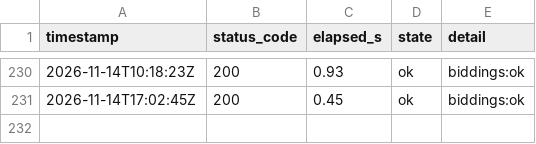
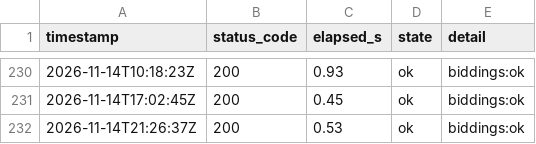
Before and after one commit to lee-sj/monitor, a CSV file: data/paper-biddings.csv, drawn as a sheet; only a part is shown, gaps mark what is left out; the diff names each change by its address in the sheet, - before the commit and + after, or states it on an @@ line.

```diff
--- a/data/paper-biddings.csv
+++ b/data/paper-biddings.csv
+row 232: 2026-11-14T21:26:37Z | 200 | 0.53 | ok | biddings:ok
```
Also changed, not shown: data/paper-pre-spec.csv, data/paper.csv, 1 other file.
